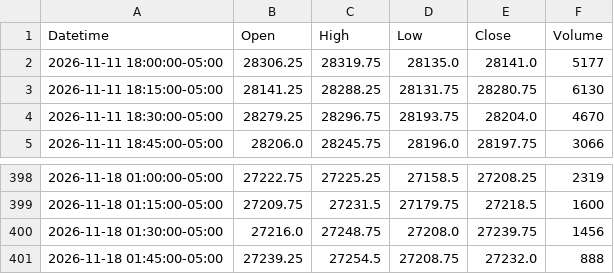
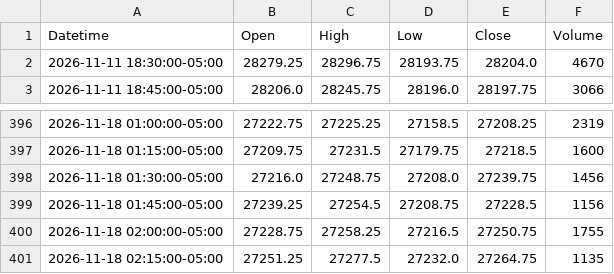
Before and after one commit to jordircp/nq-bias-data, a CSV file: data/latest/candles_15m.csv, drawn as a sheet; only a part is shown, gaps mark what is left out.

```diff
--- a/data/latest/candles_15m.csv
+++ b/data/latest/candles_15m.csv
@@ -1,4 +1,2 @@
 Datetime,Open,High,Low,Close,Volume
-2026-11-11 18:00:00-05:00,28306.25,28319.75,28135.0,28141.0,5177
-2026-11-11 18:15:00-05:00,28141.25,28288.25,28131.75,28280.75,6130
 2026-11-11 18:30:00-05:00,28279.25,28296.75,28193.75,28204.0,4670
@@ -400,2 +398,4 @@ Datetime,Open,High,Low,Close,Volume
 2026-11-18 01:30:00-05:00,27216.0,27248.75,27208.0,27239.75,1456
-2026-11-18 01:45:00-05:00,27239.25,27254.5,27208.75,27232.0,888
+2026-11-18 01:45:00-05:00,27239.25,27254.5,27208.75,27228.5,1156
+2026-11-18 02:00:00-05:00,27228.75,27258.25,27216.5,27250.75,1755
+2026-11-18 02:15:00-05:00,27251.25,27277.5,27232.0,27264.75,1135
```
Also changed, not shown: data/latest/candles_1h.csv, data/latest/candles_4h.csv, 8 other files.
